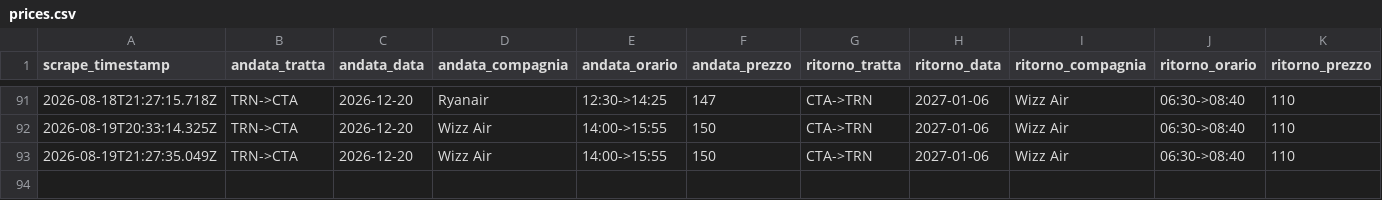
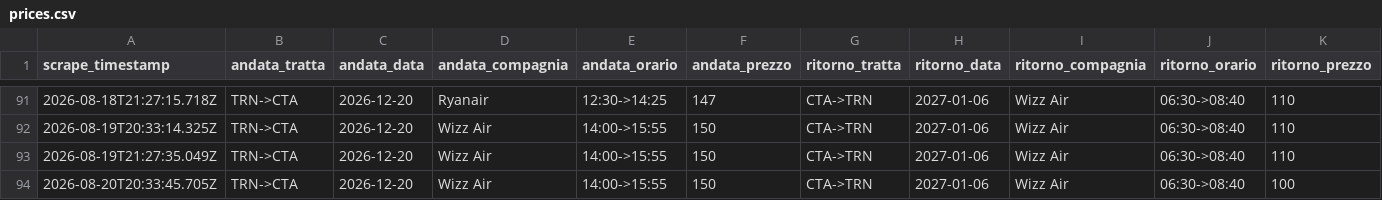
Before and after one commit to Potasovvi/flight-alert, a CSV file: data/prices.csv, drawn as a sheet; only a part is shown, gaps mark what is left out.

```diff
--- a/data/prices.csv
+++ b/data/prices.csv
@@ -93 +93,2 @@ scrape_timestamp,andata_tratta,andata_data,andata_compagnia,andata_orario,andata
 2026-08-19T21:27:35.049Z,TRN->CTA,2026-12-20,Wizz Air,14:00->15:55,150,CTA->TRN,2027-01-06,Wizz Air,06:30->08:40,110
+2026-08-20T20:33:45.705Z,TRN->CTA,2026-12-20,Wizz Air,14:00->15:55,150,CTA->TRN,2027-01-06,Wizz Air,06:30->08:40,100
```
Also changed, not shown: 1 other file.
